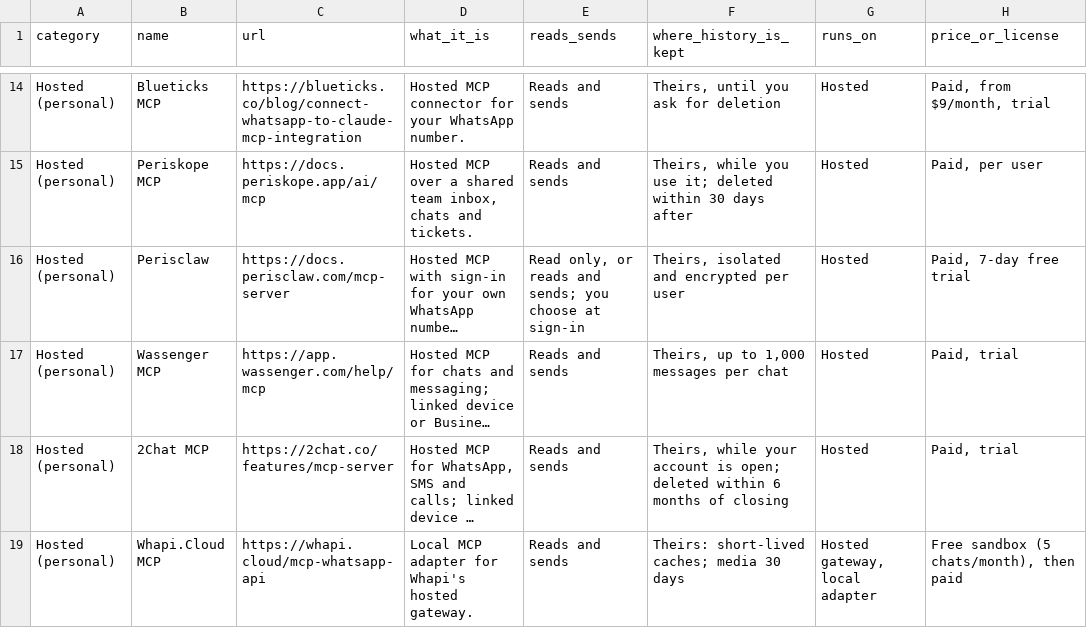
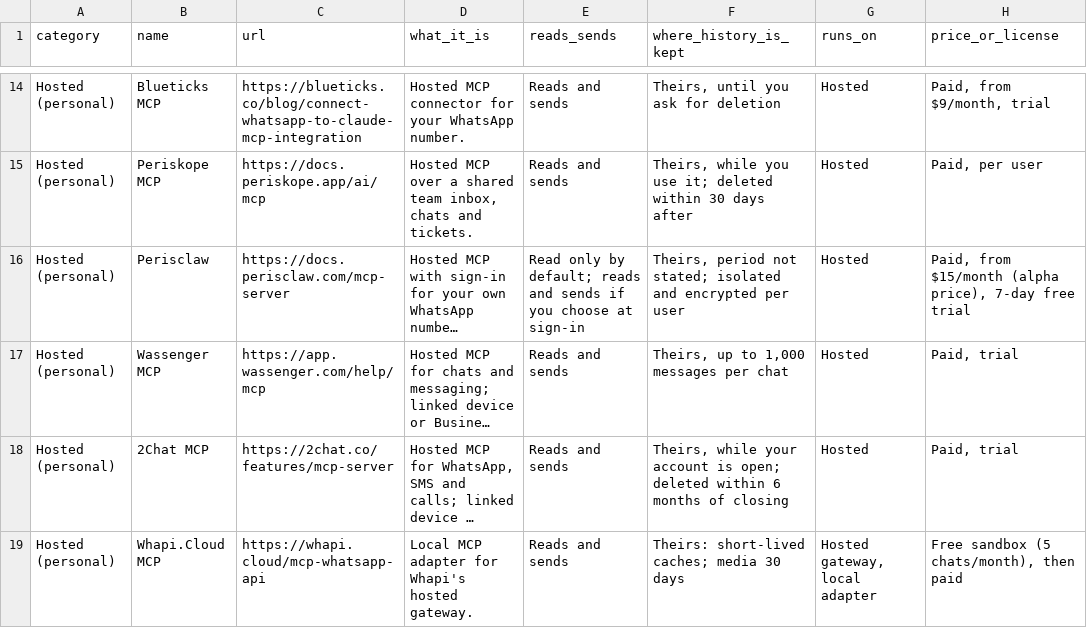
Before and after one commit to rosroyros/awesome-whatsapp-mcp, a CSV file: tools.csv, drawn as a sheet; only a part is shown, gaps mark what is left out; long unchanged cells end in …; the diff names each change by its address in the sheet, - before the commit and + after, or states it on an @@ line.

```diff
--- a/tools.csv
+++ b/tools.csv
-E16 (reads_sends): Read only, or reads and sends; you choose…
+E16 (reads_sends): Read only by default; reads and sends if you choose…
-F16 (where_history_is_kept): Theirs, isolated and…
+F16 (where_history_is_kept): Theirs, period not stated; isolated and…
-H16 (price_or_license): Paid, 7-day free trial
+H16 (price_or_license): Paid, from $15/month (alpha price), 7-day free trial
```
Also changed, not shown: 1 other file.
